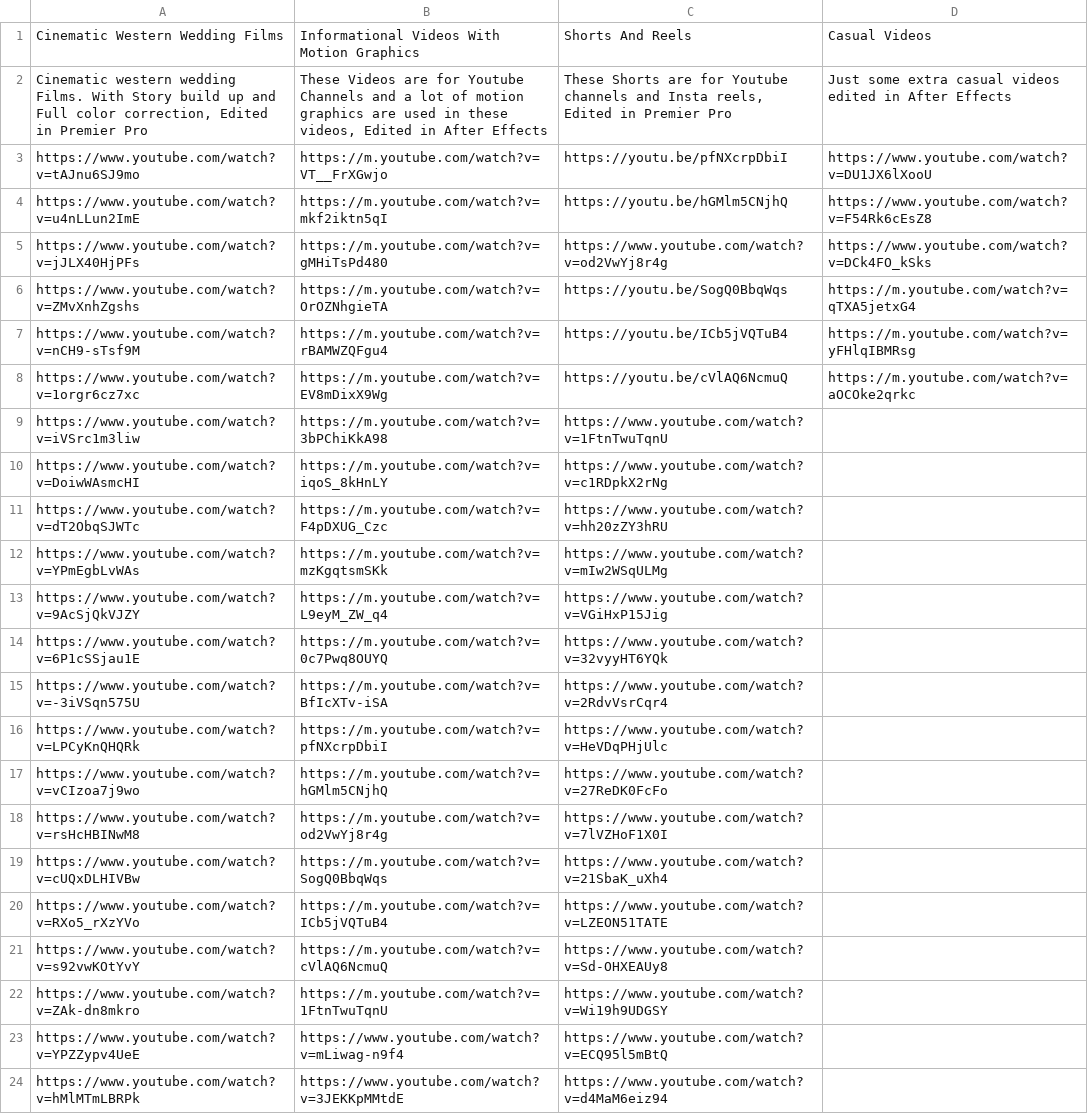
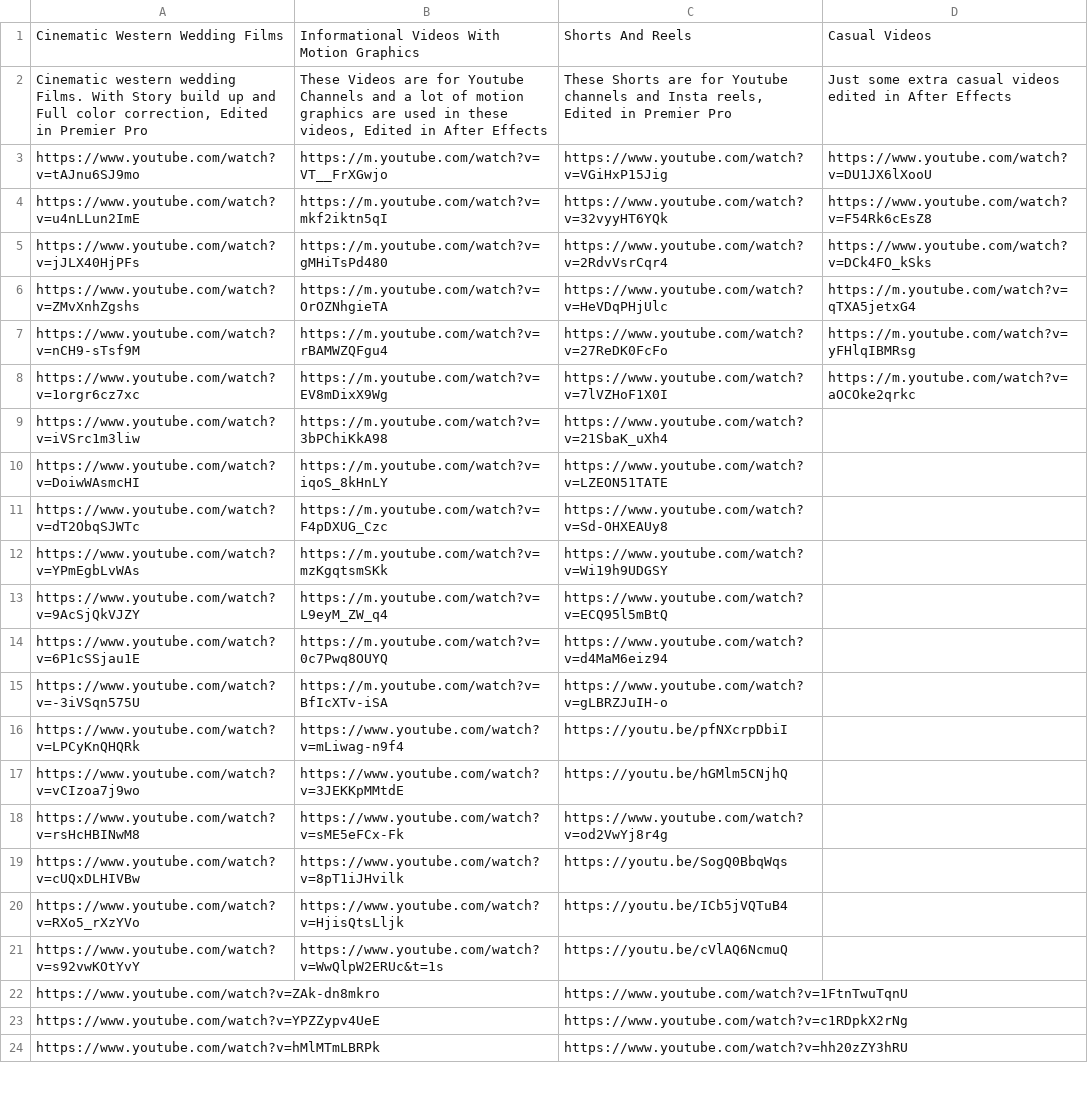
Before and after one commit to SuvayanLeo/portfolio, a CSV file: slag.csv, drawn as a sheet; only a part is shown; the diff covers the shown part only; the diff names each change by its address in the sheet, - before the commit and + after, or states it on an @@ line.

```diff
--- a/slag.csv
+++ b/slag.csv
-C3: https://youtu.be/pfNXcrpDbiI
+C3: https://www.youtube.com/watch?v=VGiHxP15Jig
-C4: https://youtu.be/hGMlm5CNjhQ
+C4: https://www.youtube.com/watch?v=32vyyHT6YQk
-C5: https://www.youtube.com/watch?v=od2VwYj8r4g
+C5: https://www.youtube.com/watch?v=2RdvVsrCqr4
-C6: https://youtu.be/SogQ0BbqWqs
+C6: https://www.youtube.com/watch?v=HeVDqPHjUlc
-C7: https://youtu.be/ICb5jVQTuB4
+C7: https://www.youtube.com/watch?v=27ReDK0FcFo
-C8: https://youtu.be/cVlAQ6NcmuQ
+C8: https://www.youtube.com/watch?v=7lVZHoF1X0I
-C9: https://www.youtube.com/watch?v=1FtnTwuTqnU
+C9: https://www.youtube.com/watch?v=21SbaK_uXh4
-C10: https://www.youtube.com/watch?v=c1RDpkX2rNg
+C10: https://www.youtube.com/watch?v=LZEON51TATE
-C11: https://www.youtube.com/watch?v=hh20zZY3hRU
+C11: https://www.youtube.com/watch?v=Sd-OHXEAUy8
-C12: https://www.youtube.com/watch?v=mIw2WSqULMg
+C12: https://www.youtube.com/watch?v=Wi19h9UDGSY
-C13: https://www.youtube.com/watch?v=VGiHxP15Jig
+C13: https://www.youtube.com/watch?v=ECQ95l5mBtQ
-C14: https://www.youtube.com/watch?v=32vyyHT6YQk
+C14: https://www.youtube.com/watch?v=d4MaM6eiz94
-C15: https://www.youtube.com/watch?v=2RdvVsrCqr4
+C15: https://www.youtube.com/watch?v=gLBRZJuIH-o
-B16: https://m.youtube.com/watch?v=pfNXcrpDbiI
+B16: https://www.youtube.com/watch?v=mLiwag-n9f4
-C16: https://www.youtube.com/watch?v=HeVDqPHjUlc
+C16: https://youtu.be/pfNXcrpDbiI
-B17: https://m.youtube.com/watch?v=hGMlm5CNjhQ
+B17: https://www.youtube.com/watch?v=3JEKKpMMtdE
-C17: https://www.youtube.com/watch?v=27ReDK0FcFo
+C17: https://youtu.be/hGMlm5CNjhQ
-B18: https://m.youtube.com/watch?v=od2VwYj8r4g
+B18: https://www.youtube.com/watch?v=sME5eFCx-Fk
-C18: https://www.youtube.com/watch?v=7lVZHoF1X0I
+C18: https://www.youtube.com/watch?v=od2VwYj8r4g
-B19: https://m.youtube.com/watch?v=SogQ0BbqWqs
+B19: https://www.youtube.com/watch?v=8pT1iJHvilk
-C19: https://www.youtube.com/watch?v=21SbaK_uXh4
+C19: https://youtu.be/SogQ0BbqWqs
-B20: https://m.youtube.com/watch?v=ICb5jVQTuB4
+B20: https://www.youtube.com/watch?v=HjisQtsLljk
-C20: https://www.youtube.com/watch?v=LZEON51TATE
+C20: https://youtu.be/ICb5jVQTuB4
-B21: https://m.youtube.com/watch?v=cVlAQ6NcmuQ
+B21: https://www.youtube.com/watch?v=WwQlpW2ERUc&t=1s
-C21: https://www.youtube.com/watch?v=Sd-OHXEAUy8
+C21: https://youtu.be/cVlAQ6NcmuQ
-B22: https://m.youtube.com/watch?v=1FtnTwuTqnU
+B22: (empty)
-C22: https://www.youtube.com/watch?v=Wi19h9UDGSY
+C22: https://www.youtube.com/watch?v=1FtnTwuTqnU
-B23: https://www.youtube.com/watch?v=mLiwag-n9f4
+B23: (empty)
-C23: https://www.youtube.com/watch?v=ECQ95l5mBtQ
+C23: https://www.youtube.com/watch?v=c1RDpkX2rNg
-B24: https://www.youtube.com/watch?v=3JEKKpMMtdE
+B24: (empty)
-C24: https://www.youtube.com/watch?v=d4MaM6eiz94
+C24: https://www.youtube.com/watch?v=hh20zZY3hRU
```
Also changed, not shown: 5 edited cells elsewhere in this file, 2 other files.
